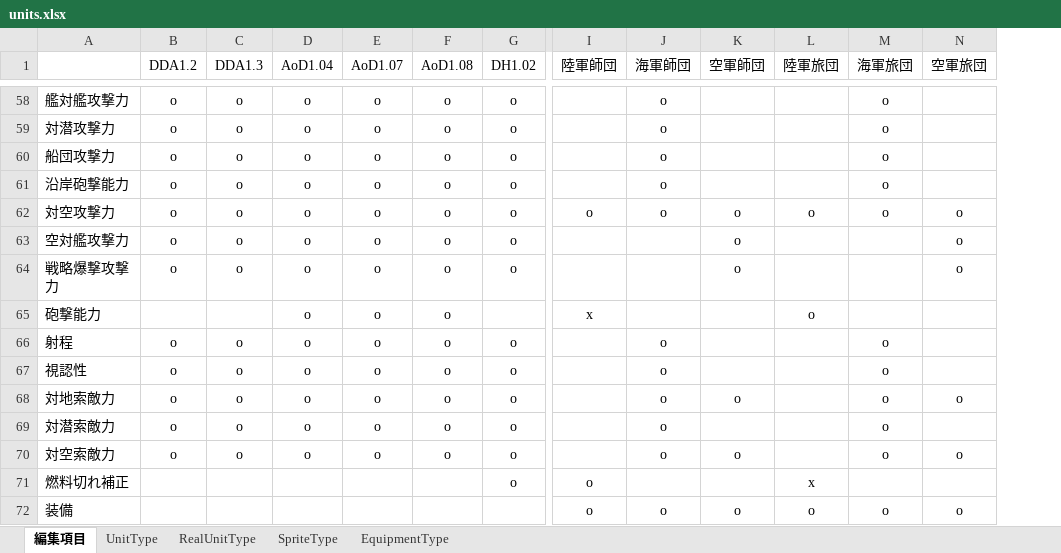
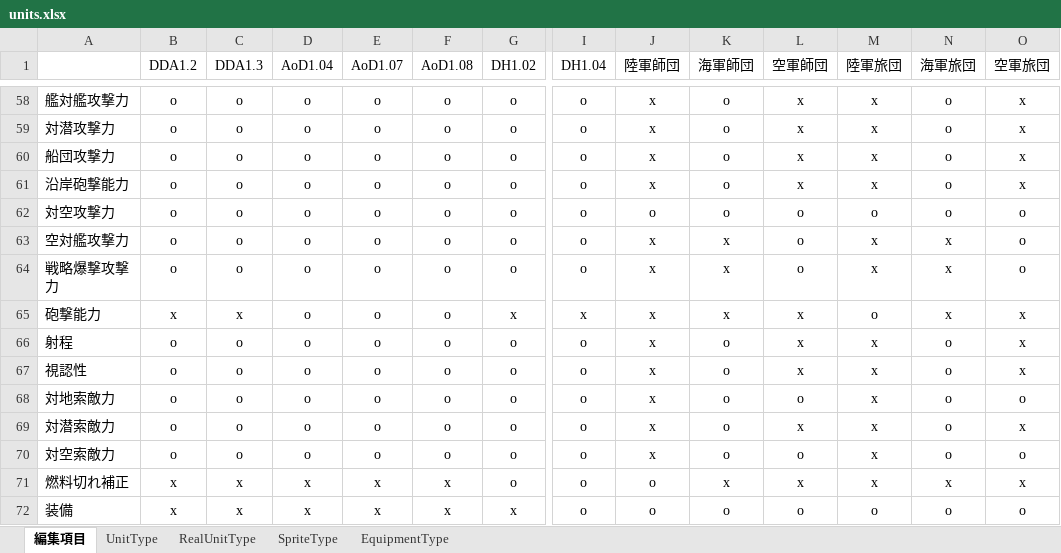
Before and after one commit to nkodama/HoI2Editor, an Excel workbook: HoI2Editor/Documents/Design/units.xlsx, sheet 編集項目, drawn as a sheet; only a part is shown, gaps mark what is left out; values as stored, in another font and other column widths than the file's, no borders; addresses are those after the commit; the diff covers the shown part only; the diff names each change by its address in the sheet, - before the commit and + after, or states it on an @@ line.

```diff
--- a/HoI2Editor/Documents/Design/units.xlsx (sheet 編集項目)
+++ b/HoI2Editor/Documents/Design/units.xlsx (sheet 編集項目)
+column I (DH1.04), rows 58-72: o | o | o | o | o | o | o | x | o | o | o | o | o | o | o
-J58:J61 (陸軍師団): (empty)
+J58:J61 (陸軍師団): x
-L58:L61 (空軍師団): (empty)
+L58:L61 (空軍師団): x
-M58:M61 (陸軍旅団): (empty)
+M58:M61 (陸軍旅団): x
-O58:O61 (空軍旅団): (empty)
+O58:O61 (空軍旅団): x
-J63:J64 (陸軍師団): (empty)
+J63:J64 (陸軍師団): x
-K63:K65 (海軍師団): (empty)
+K63:K65 (海軍師団): x
-M63:M64 (陸軍旅団): (empty)
+M63:M64 (陸軍旅団): x
-N63:N65 (海軍旅団): (empty)
+N63:N65 (海軍旅団): x
-B65 (DDA1.2): (empty)
+B65 (DDA1.2): x
-C65 (DDA1.3): (empty)
+C65 (DDA1.3): x
-G65 (DH1.02): (empty)
+G65 (DH1.02): x
-L65:L67 (空軍師団): (empty)
+L65:L67 (空軍師団): x
-O65:O67 (空軍旅団): (empty)
+O65:O67 (空軍旅団): x
-J66:J70 (陸軍師団): (empty)
+J66:J70 (陸軍師団): x
-M66:M70 (陸軍旅団): (empty)
+M66:M70 (陸軍旅団): x
-L69 (空軍師団): (empty)
+L69 (空軍師団): x
-O69 (空軍旅団): (empty)
+O69 (空軍旅団): x
-B71:B72 (DDA1.2): (empty)
+B71:B72 (DDA1.2): x
-C71:C72 (DDA1.3): (empty)
+C71:C72 (DDA1.3): x
-D71:D72 (AoD1.04): (empty)
+D71:D72 (AoD1.04): x
-E71:E72 (AoD1.07): (empty)
+E71:E72 (AoD1.07): x
-F71:F72 (AoD1.08): (empty)
+F71:F72 (AoD1.08): x
-K71 (海軍師団): (empty)
+K71 (海軍師団): x
-L71 (空軍師団): (empty)
+L71 (空軍師団): x
-N71 (海軍旅団): (empty)
+N71 (海軍旅団): x
-O71 (空軍旅団): (empty)
+O71 (空軍旅団): x
-G72 (DH1.02): (empty)
+G72 (DH1.02): x
```
Also changed, not shown: 117 edited cells elsewhere in this sheet, 1 other file.
